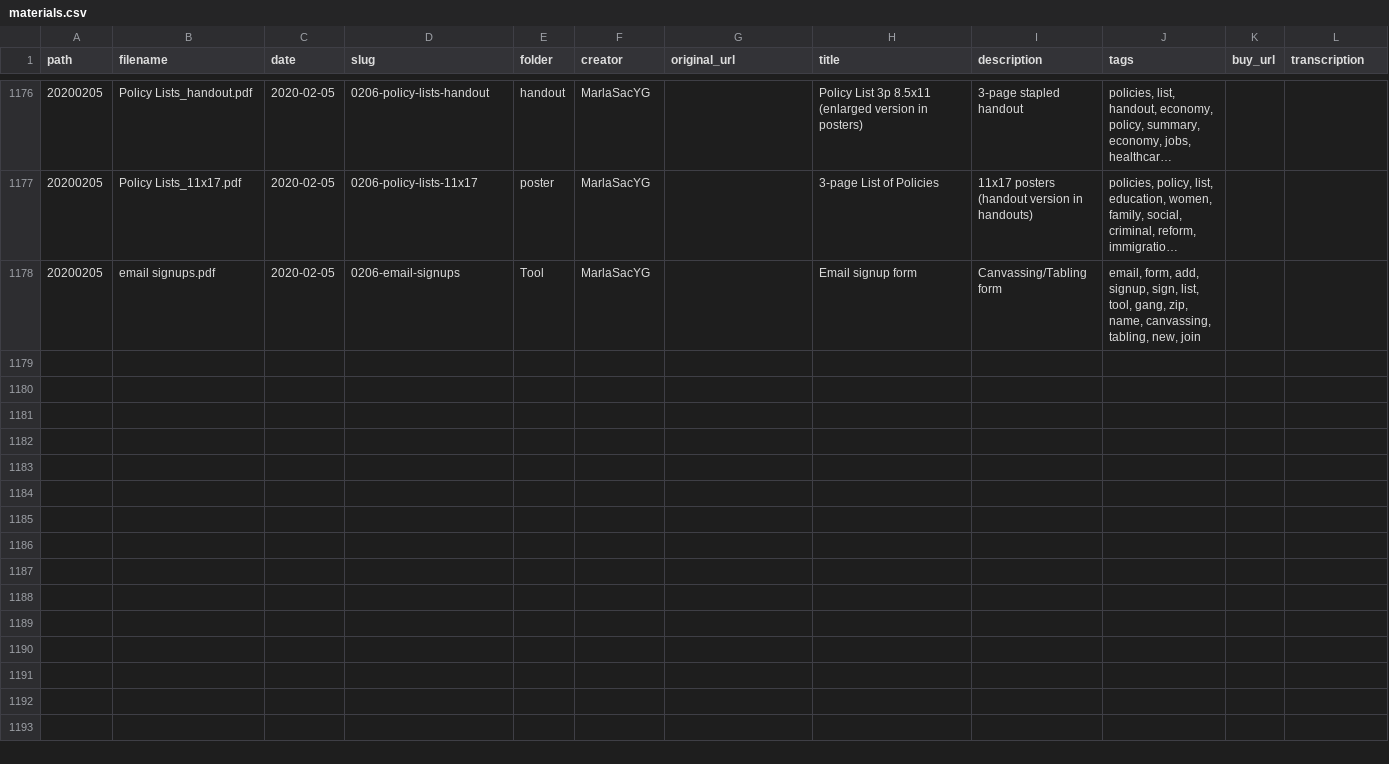
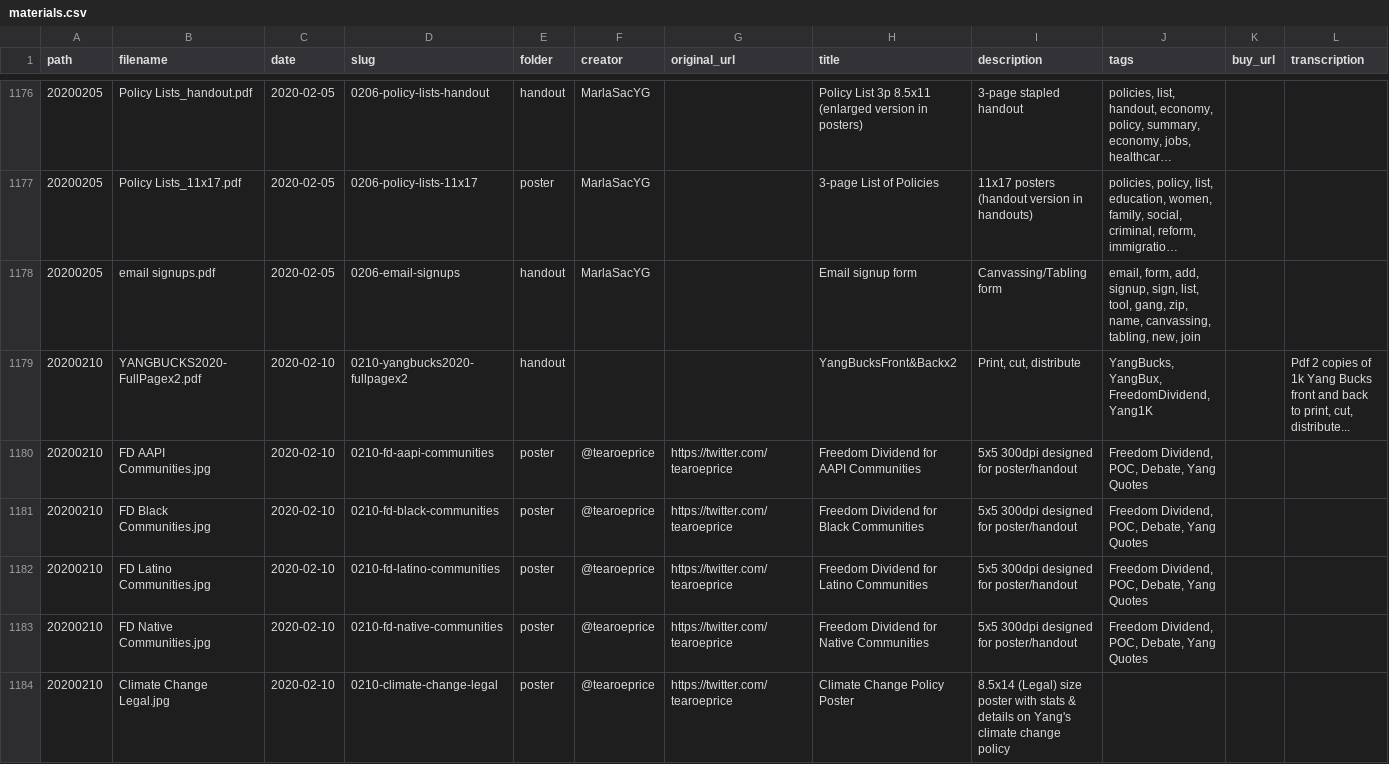
Before and after one commit to mikhuang/yang-prints, a CSV file: src/data/materials.csv, drawn as a sheet; only a part is shown, gaps mark what is left out; long unchanged cells end in …; rows hold the shown columns only; the diff covers the shown part only; the diff names each change by its address in the sheet, - before the commit and + after, or states it on an @@ line.

```diff
--- a/src/data/materials.csv
+++ b/src/data/materials.csv
-E1178 (folder): Tool
+E1178 (folder): handout
+row 1179: 20200210 | YANGBUCKS2020-FullPagex2.pdf | 2020-02-10 | 0210-yangbucks2020-fullpagex2 | handout |  |  | YangBucksFront&Backx2 | Print, cut, distribute | YangBucks, YangBux, FreedomDividend, Yang1K |  | Pdf 2 copies of 1k Yang Bucks front and back to print, cut, distribute...
+row 1180: 20200210 | FD AAPI Communities.jpg | 2020-02-10 | 0210-fd-aapi-communities | poster | @tearoeprice | https://twitter.com/tearoeprice | Freedom Dividend for AAPI Communities | 5x5 300dpi designed for poster/handout | Freedom Dividend, POC, Debate, Yang Quotes
+row 1181: 20200210 | FD Black Communities.jpg | 2020-02-10 | 0210-fd-black-communities | poster | @tearoeprice | https://twitter.com/tearoeprice | Freedom Dividend for Black Communities | 5x5 300dpi designed for poster/handout | Freedom Dividend, POC, Debate, Yang Quotes
+row 1182: 20200210 | FD Latino Communities.jpg | 2020-02-10 | 0210-fd-latino-communities | poster | @tearoeprice | https://twitter.com/tearoeprice | Freedom Dividend for Latino Communities | 5x5 300dpi designed for poster/handout | Freedom Dividend, POC, Debate, Yang Quotes
+row 1183: 20200210 | FD Native Communities.jpg | 2020-02-10 | 0210-fd-native-communities | poster | @tearoeprice | https://twitter.com/tearoeprice | Freedom Dividend for Native Communities | 5x5 300dpi designed for poster/handout | Freedom Dividend, POC, Debate, Yang Quotes
+row 1184: 20200210 | Climate Change Legal.jpg | 2020-02-10 | 0210-climate-change-legal | poster | @tearoeprice | https://twitter.com/tearoeprice | Climate Change Policy Poster | 8.5x14 (Legal) size poster with stats & details on Yang's climate change policy
```
Also changed, not shown: 7 added rows elsewhere in this file, 27 other files.
